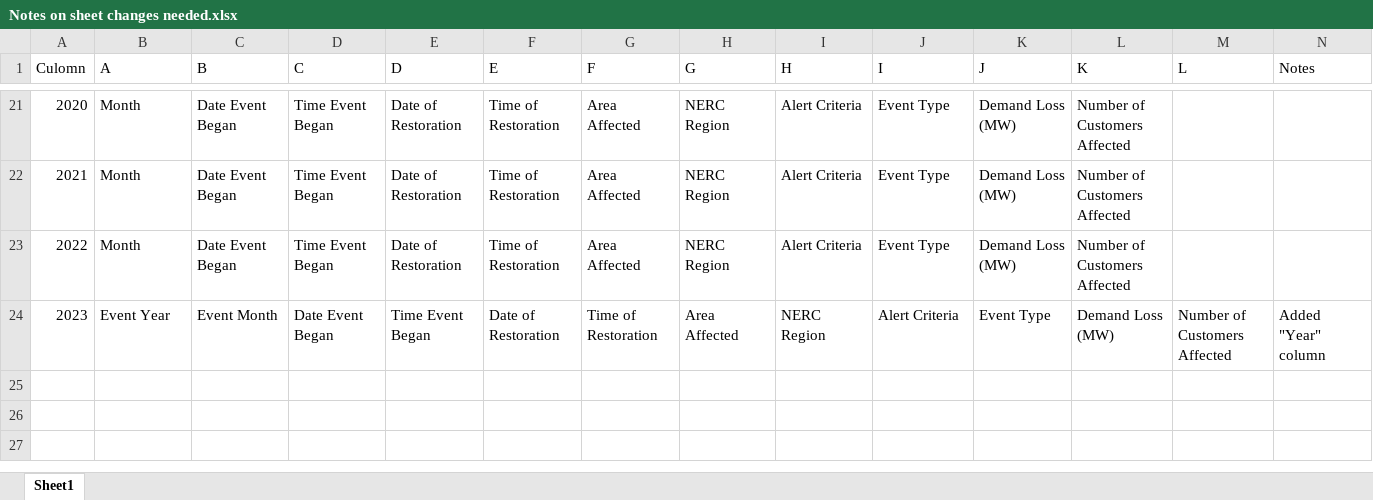
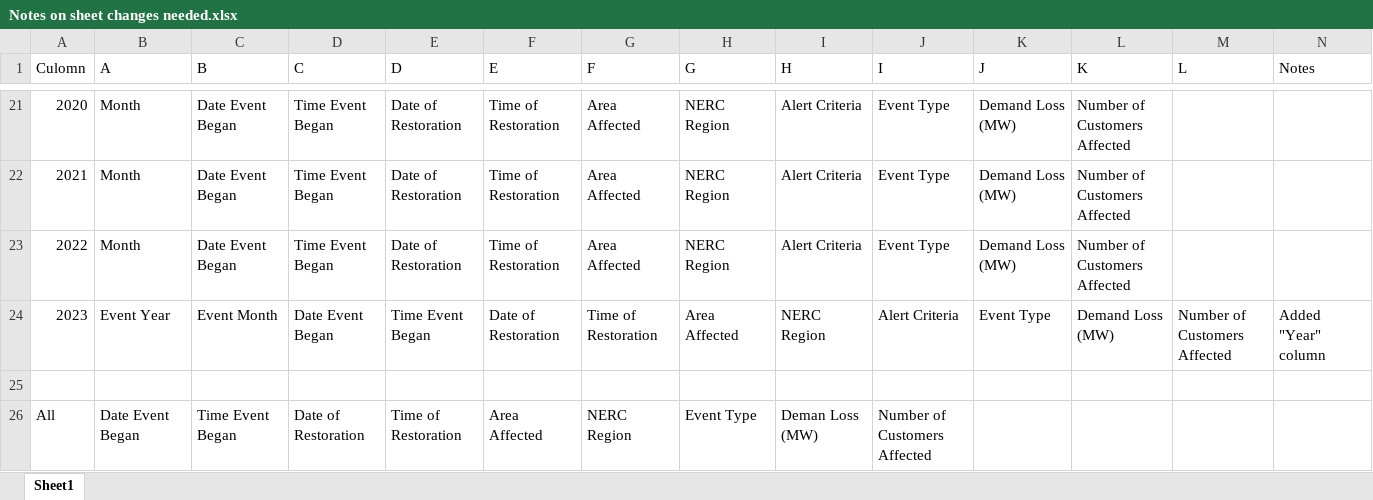
Before and after one commit to SeanTFarr/Maven_Power_Outage_Challenge, an Excel workbook: Notes on sheet changes needed.xlsx, sheet Sheet1, drawn as a sheet; only a part is shown, gaps mark what is left out; values as stored, in another font and other column widths than the file's, no borders; the diff names each change by its address in the sheet, - before the commit and + after, or states it on an @@ line.

```diff
--- a/Notes on sheet changes needed.xlsx (sheet Sheet1)
+++ b/Notes on sheet changes needed.xlsx (sheet Sheet1)
+row 25: (empty)
+row 26: All | Date Event Began | Time Event Began | Date of Restoration | Time of Restoration | Area Affected | NERC Region | Event Type | Deman Loss (MW) | Number of Customers Affected
```
Also changed, not shown: 4 other files.
